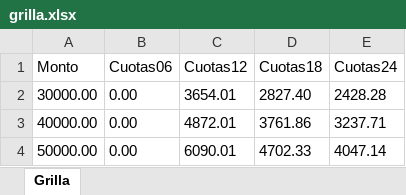
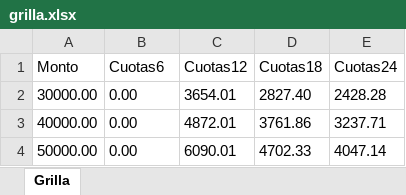
Before and after one commit to pyraed/datero-amat, an Excel workbook: grilla.xlsx, sheet Grilla, drawn as a sheet; only a part is shown; values as stored, in another font and other column widths than the file's, no borders; the diff names each change by its address in the sheet, - before the commit and + after, or states it on an @@ line.

Commit message:
fix columna cuotas6

```diff
--- a/grilla.xlsx (sheet Grilla)
+++ b/grilla.xlsx (sheet Grilla)
-B1: Cuotas06
+B1: Cuotas6
```
